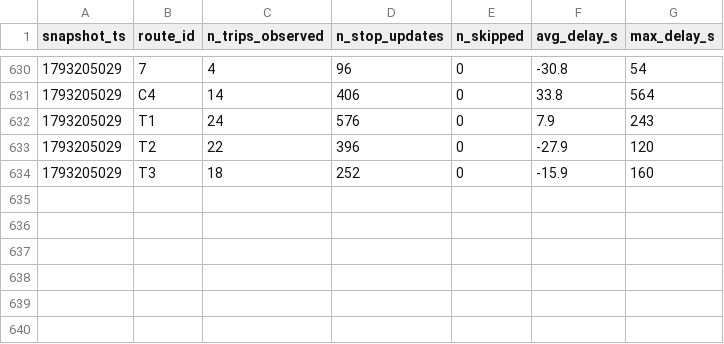
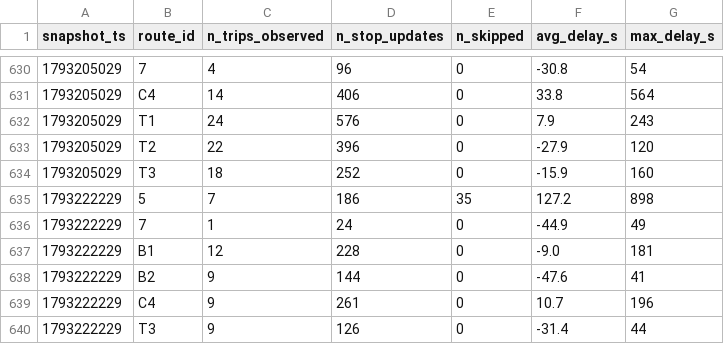
Before and after one commit to Paul72-hub/smart-mobility-lemans, a CSV file: data/history/route_delays_2026-10.csv, drawn as a sheet; only a part is shown, gaps mark what is left out; the diff names each change by its address in the sheet, - before the commit and + after, or states it on an @@ line.

```diff
--- a/data/history/route_delays_2026-10.csv
+++ b/data/history/route_delays_2026-10.csv
+row 635: 1793222229 | 5 | 7 | 186 | 35 | 127.2 | 898
+row 636: 1793222229 | 7 | 1 | 24 | 0 | -44.9 | 49
+row 637: 1793222229 | B1 | 12 | 228 | 0 | -9.0 | 181
+row 638: 1793222229 | B2 | 9 | 144 | 0 | -47.6 | 41
+row 639: 1793222229 | C4 | 9 | 261 | 0 | 10.7 | 196
+row 640: 1793222229 | T3 | 9 | 126 | 0 | -31.4 | 44
```
Also changed, not shown: 1 other file.
